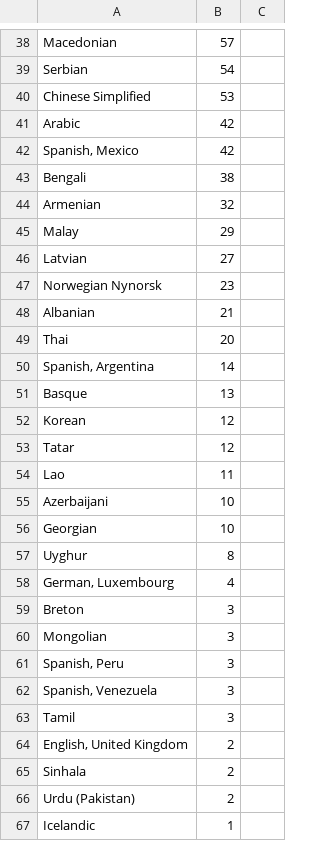
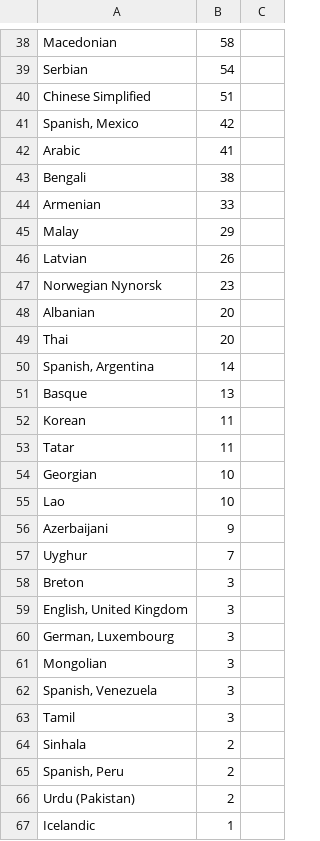
Before and after one commit to matks/TopTranslators, a CSV file: data/languages.csv, drawn as a sheet; only a part is shown, gaps mark what is left out; removed rows and columns are numbered as before the commit, all else as after; the diff covers the shown part only; the diff names each change by its address in the sheet, - before the commit and + after, or states it on an @@ line.

```diff
--- a/data/languages.csv
+++ b/data/languages.csv
-B38: 57
+B38: 58
-B40: 53
+B40: 51
-row 41: Arabic | 42
+row 42: Arabic | 41
-B44: 32
+B44: 33
-B46: 27
+B46: 26
-B48: 21
+B48: 20
-B52:B53: 12
+B52:B53: 11
-row 54: Lao | 11
-row 55: Azerbaijani | 10
+row 55: Lao | 10
+row 56: Azerbaijani | 9
-B57: 8
+B57: 7
-row 58: German, Luxembourg | 4
+row 59: English, United Kingdom | 3
+row 60: German, Luxembourg | 3
-row 61: Spanish, Peru | 3
-row 64: English, United Kingdom | 2
+row 65: Spanish, Peru | 2
```
Also changed, not shown: 14 added rows, 14 removed rows and 25 edited cells elsewhere in this file, data/translators.csv, data/users.csv, 1 other file.
